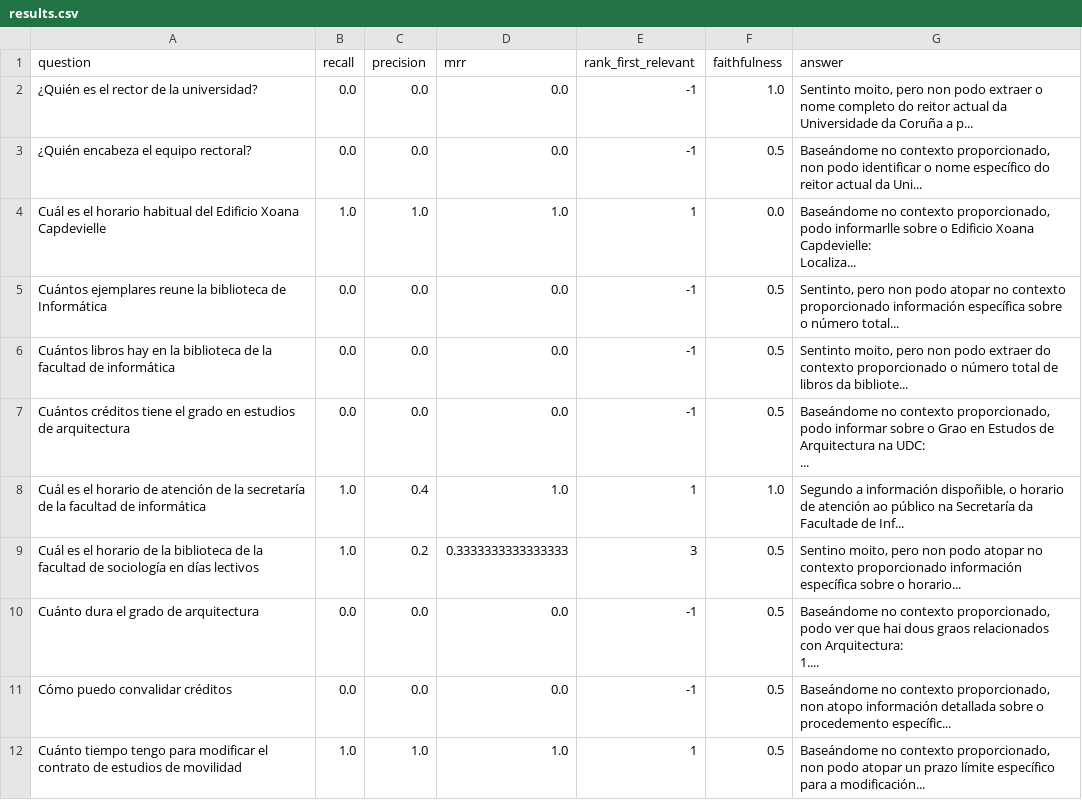
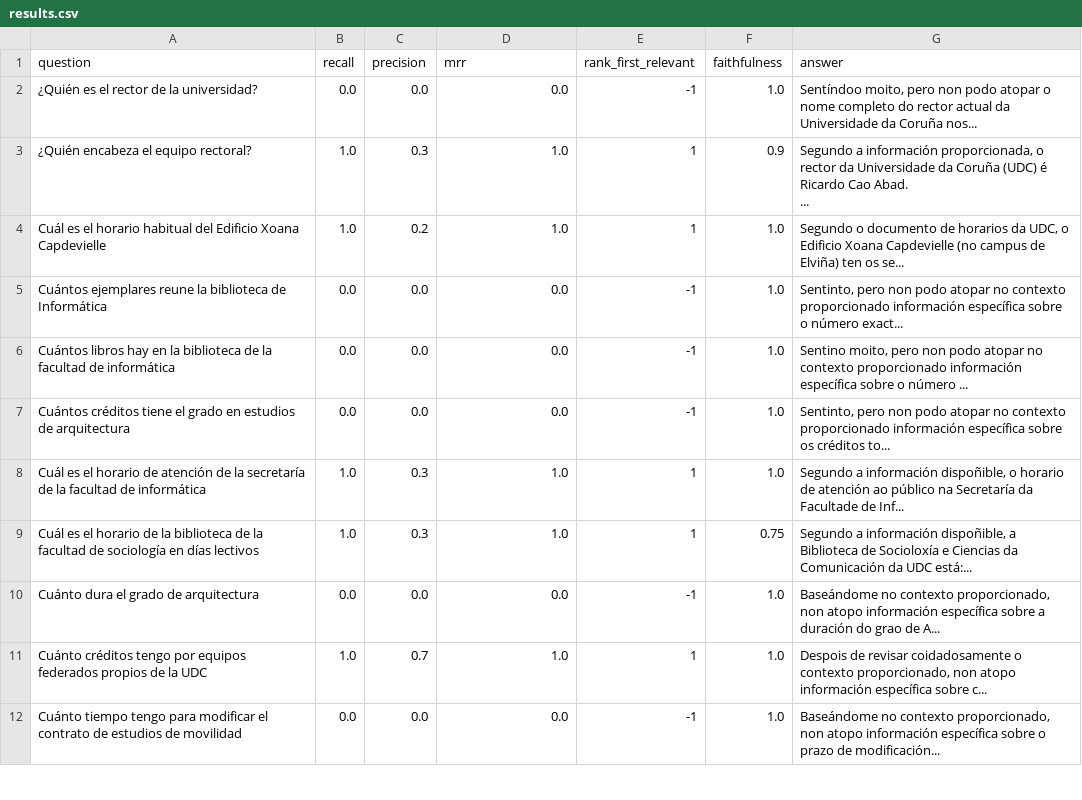
Before and after one commit to PepeRoConde/chatbotBiblioETSAC, a CSV file: validation/results/results.csv, drawn as a sheet; only a part is shown; the diff covers the shown part only.

```diff
--- a/validation/results/results.csv
+++ b/validation/results/results.csv
@@ -1,17 +1,14 @@
 question,recall,precision,mrr,rank_first_relevant,faithfulness,answer
-¿Quién es el rector de la universidad?,0.0,0.0,0.0,-1,1.0,"Sentinto moito, pero non podo extraer o nome completo do reitor actual da Universidade da Coruña a p..."
-¿Quién encabeza el equipo rectoral?,0.0,0.0,0.0,-1,0.5,"Baseándome no contexto proporcionado, non podo identificar o nome específico do reitor actual da Uni..."
-Cuál es el horario habitual del Edificio Xoana Capdevielle,1.0,1.0,1.0,1,0.0,"Baseándome no contexto proporcionado, podo informarlle sobre o Edificio Xoana Capdevielle:
-
-Localiza..."
-Cuántos ejemplares reune la biblioteca de Informática,0.0,0.0,0.0,-1,0.5,"Sentinto, pero non podo atopar no contexto proporcionado información específica sobre o número total..."
-Cuántos libros hay en la biblioteca de la facultad de informática,0.0,0.0,0.0,-1,0.5,"Sentinto moito, pero non podo extraer do contexto proporcionado o número total de libros da bibliote..."
-Cuántos créditos tiene el grado en estudios de arquitectura,0.0,0.0,0.0,-1,0.5,"Baseándome no contexto proporcionado, podo informar sobre o Grao en Estudos de Arquitectura na UDC:
-..."
-Cuál es el horario de atención de la secretaría de la facultad de informática,1.0,0.4,1.0,1,1.0,"Segundo a información dispoñible, o horario de atención ao público na Secretaría da Facultade de Inf..."
-Cuál es el horario de la biblioteca de la facultad de sociología en días lectivos,1.0,0.2,0.3333333333333333,3,0.5,"Sentino moito, pero non podo atopar no contexto proporcionado información específica sobre o horario..."
-Cuánto dura el grado de arquitectura,0.0,0.0,0.0,-1,0.5,"Baseándome no contexto proporcionado, podo ver que hai dous graos relacionados con Arquitectura:
-
-1...."
-Cómo puedo convalidar créditos,0.0,0.0,0.0,-1,0.5,"Baseándome no contexto proporcionado, non atopo información detallada sobre o procedemento específic..."
-Cuánto tiempo tengo para modificar el contrato de estudios de movilidad,1.0,1.0,1.0,1,0.5,"Baseándome no contexto proporcionado, non podo atopar un prazo límite específico para a modificación..."
+¿Quién es el rector de la universidad?,0.0,0.0,0.0,-1,1.0,"Sentíndoo moito, pero non podo atopar o nome completo do rector actual da Universidade da Coruña nos..."
+¿Quién encabeza el equipo rectoral?,1.0,0.3,1.0,1,0.9,"Segundo a información proporcionada, o rector da Universidade da Coruña (UDC) é Ricardo Cao Abad.
+
+..."
+Cuál es el horario habitual del Edificio Xoana Capdevielle,1.0,0.2,1.0,1,1.0,"Segundo o documento de horarios da UDC, o Edificio Xoana Capdevielle (no campus de Elviña) ten os se..."
+Cuántos ejemplares reune la biblioteca de Informática,0.0,0.0,0.0,-1,1.0,"Sentinto, pero non podo atopar no contexto proporcionado información específica sobre o número exact..."
+Cuántos libros hay en la biblioteca de la facultad de informática,0.0,0.0,0.0,-1,1.0,"Sentino moito, pero non podo atopar no contexto proporcionado información específica sobre o número ..."
+Cuántos créditos tiene el grado en estudios de arquitectura,0.0,0.0,0.0,-1,1.0,"Sentinto, pero non podo atopar no contexto proporcionado información específica sobre os créditos to..."
+Cuál es el horario de atención de la secretaría de la facultad de informática,1.0,0.3,1.0,1,1.0,"Segundo a información dispoñible, o horario de atención ao público na Secretaría da Facultade de Inf..."
+Cuál es el horario de la biblioteca de la facultad de sociología en días lectivos,1.0,0.3,1.0,1,0.75,"Segundo a información dispoñible, a Biblioteca de Socioloxía e Ciencias da Comunicación da UDC está:..."
+Cuánto dura el grado de arquitectura,0.0,0.0,0.0,-1,1.0,"Baseándome no contexto proporcionado, non atopo información específica sobre a duración do grao de A..."
+Cuánto créditos tengo por equipos federados propios de la UDC,1.0,0.7,1.0,1,1.0,"Despois de revisar coidadosamente o contexto proporcionado, non atopo información específica sobre c..."
+Cuánto tiempo tengo para modificar el contrato de estudios de movilidad,0.0,0.0,0.0,-1,1.0,"Baseándome no contexto proporcionado, non atopo información específica sobre o prazo de modificación..."
```
Also changed, not shown: 1 added row, 1 removed row and 57 edited cells elsewhere in this file, 17 other files.
